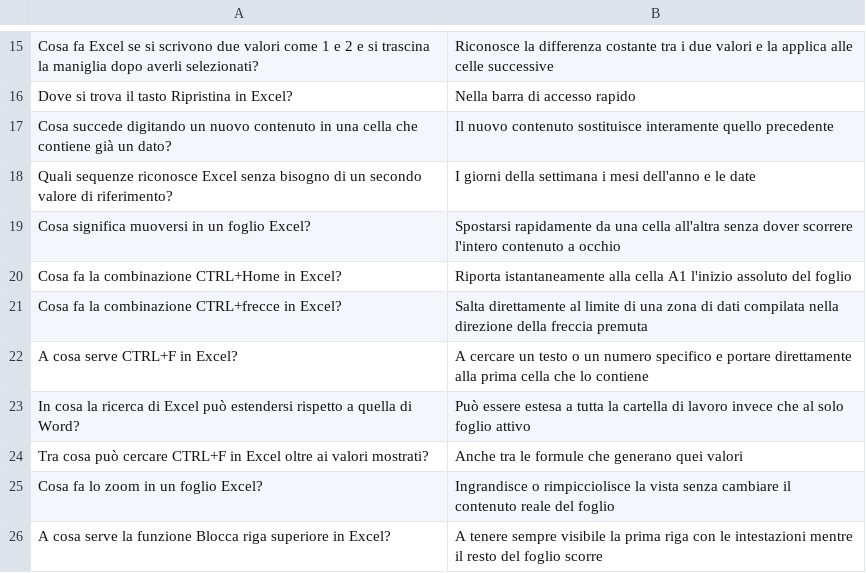
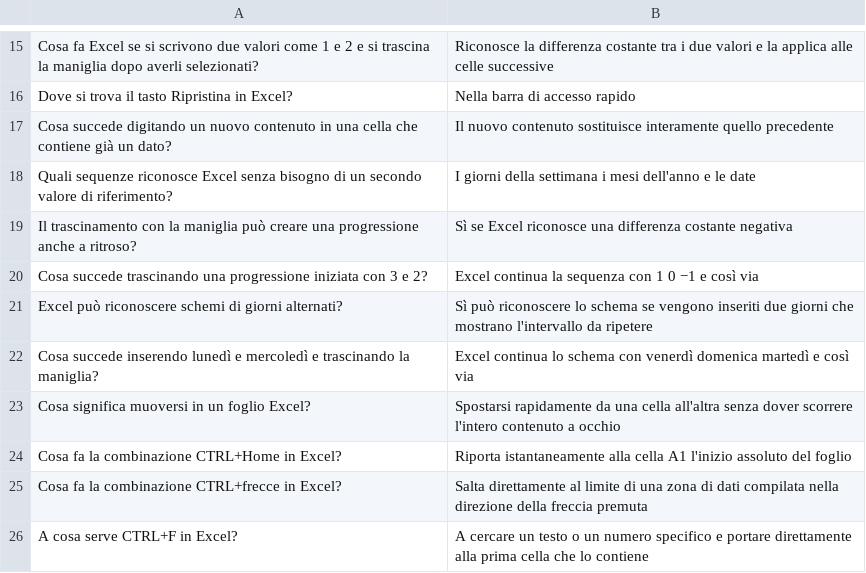
Before and after one commit to LassApp/PixelProf, a CSV file: data/Didattica/Flip_Card/ECDL/Spreadsheet/Modulo2/Flip_Card_Facile_Modulo_2.csv, drawn as a sheet; only a part is shown, gaps mark what is left out; the shorter side is filled out with more unchanged rows.

Commit message:
Update Flip_Card_Facile_Modulo_2.csv

```diff
--- a/data/Didattica/Flip_Card/ECDL/Spreadsheet/Modulo2/Flip_Card_Facile_Modulo_2.csv
+++ b/data/Didattica/Flip_Card/ECDL/Spreadsheet/Modulo2/Flip_Card_Facile_Modulo_2.csv
@@ -18,2 +18,6 @@ Cosa succede digitando un nuovo contenuto in una cella che contiene già un dato
 Quali sequenze riconosce Excel senza bisogno di un secondo valore di riferimento?;I giorni della settimana i mesi dell'anno e le date
+Il trascinamento con la maniglia può creare una progressione anche a ritroso?;Sì se Excel riconosce una differenza costante negativa
+Cosa succede trascinando una progressione iniziata con 3 e 2?;Excel continua la sequenza con 1 0 −1 e così via
+Excel può riconoscere schemi di giorni alternati?;Sì può riconoscere lo schema se vengono inseriti due giorni che mostrano l'intervallo da ripetere
+Cosa succede inserendo lunedì e mercoledì e trascinando la maniglia?;Excel continua lo schema con venerdì domenica martedì e così via
 Cosa significa muoversi in un foglio Excel?;Spostarsi rapidamente da una cella all'altra senza dover scorrere l'intero contenuto a occhio
```
